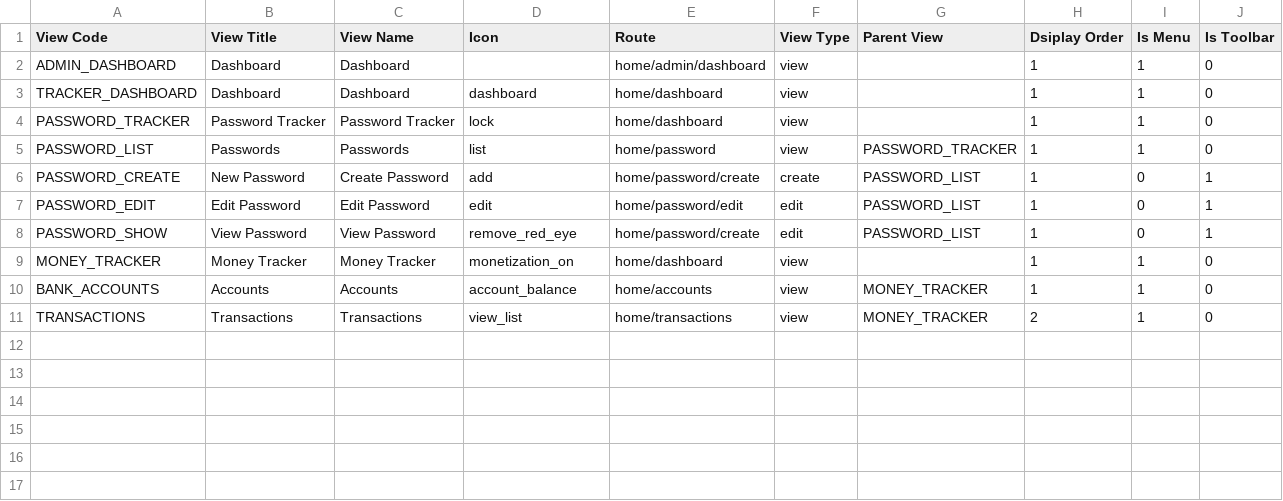
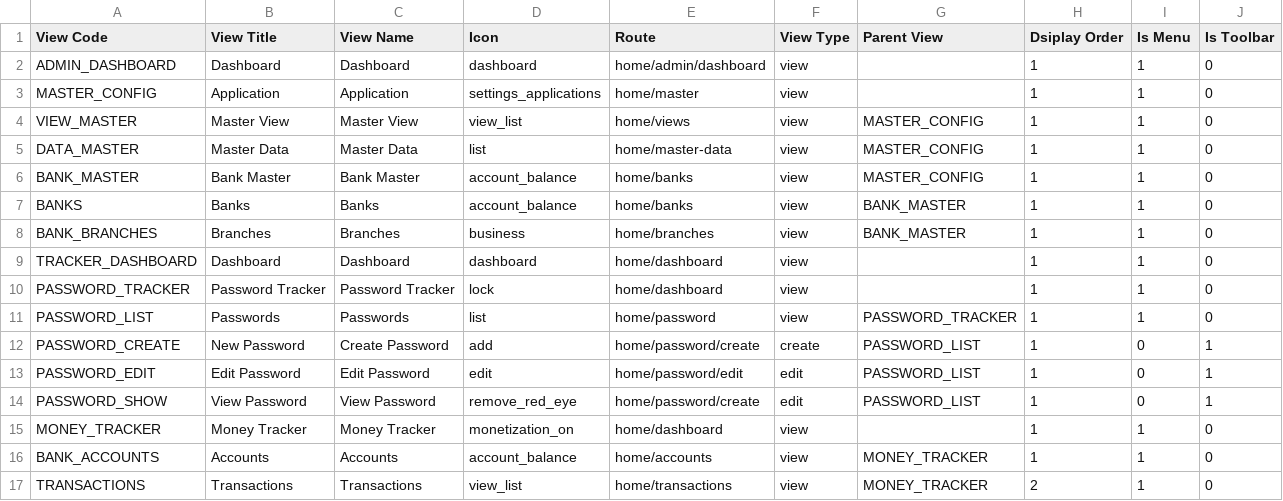
Before and after one commit to rohaanthakare/trackerng, a CSV file: src/assets/Data/BaseData/MasterView.csv, drawn as a sheet.

```diff
--- a/src/assets/Data/BaseData/MasterView.csv
+++ b/src/assets/Data/BaseData/MasterView.csv
@@ -1,3 +1,9 @@
 View Code, View Title, View Name, Icon, Route, View Type, Parent View, Dsiplay Order,Is Menu, Is Toolbar
-ADMIN_DASHBOARD,Dashboard,Dashboard,,home/admin/dashboard,view,,1,1,0
+ADMIN_DASHBOARD,Dashboard,Dashboard,dashboard,home/admin/dashboard,view,,1,1,0
+MASTER_CONFIG,Application,Application,settings_applications,home/master,view,,1,1,0
+VIEW_MASTER,Master View,Master View,view_list,home/views,view,MASTER_CONFIG,1,1,0
+DATA_MASTER,Master Data,Master Data,list,home/master-data,view,MASTER_CONFIG,1,1,0
+BANK_MASTER,Bank Master,Bank Master,account_balance,home/banks,view,MASTER_CONFIG,1,1,0
+BANKS,Banks,Banks,account_balance,home/banks,view,BANK_MASTER,1,1,0
+BANK_BRANCHES,Branches,Branches,business,home/branches,view,BANK_MASTER,1,1,0
 TRACKER_DASHBOARD,Dashboard,Dashboard,dashboard,home/dashboard,view,,1,1,0
```
Also changed, not shown: src/assets/Data/BaseData/RolePermissions.csv, 7 other files.
